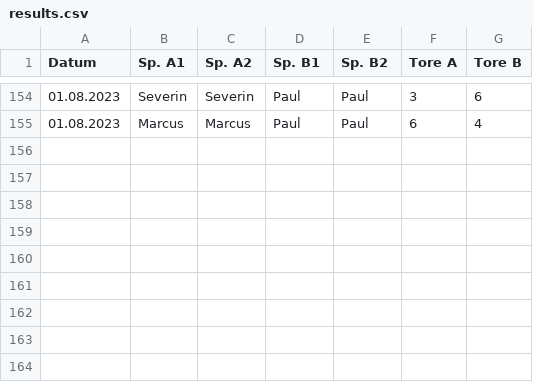
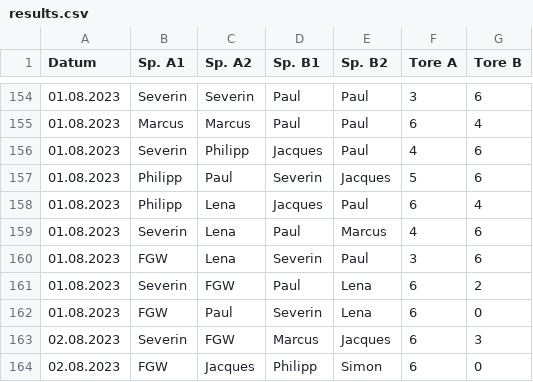
Before and after one commit to marcusrosenblatt/Kickern, a CSV file: results.csv, drawn as a sheet; only a part is shown, gaps mark what is left out; the diff names each change by its address in the sheet, - before the commit and + after, or states it on an @@ line.

Commit message:
Update results.csv

```diff
--- a/results.csv
+++ b/results.csv
+row 156: 01.08.2023 | Severin | Philipp | Jacques | Paul | 4 | 6
+row 157: 01.08.2023 | Philipp | Paul | Severin | Jacques | 5 | 6
+row 158: 01.08.2023 | Philipp | Lena | Jacques | Paul | 6 | 4
+row 159: 01.08.2023 | Severin | Lena | Paul | Marcus | 4 | 6
+row 160: 01.08.2023 | FGW | Lena | Severin | Paul | 3 | 6
+row 161: 01.08.2023 | Severin | FGW | Paul | Lena | 6 | 2
+row 162: 01.08.2023 | FGW | Paul | Severin | Lena | 6 | 0
+row 163: 02.08.2023 | Severin | FGW | Marcus | Jacques | 6 | 3
+row 164: 02.08.2023 | FGW | Jacques | Philipp | Simon | 6 | 0
```
